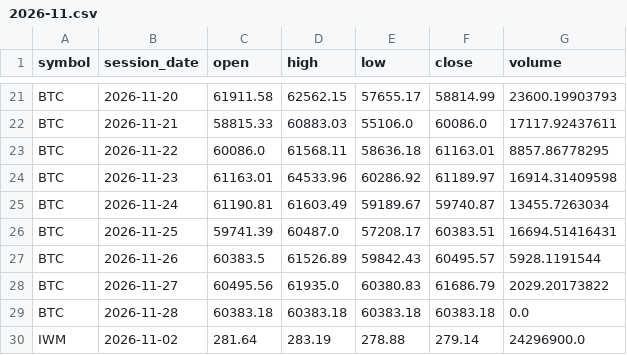
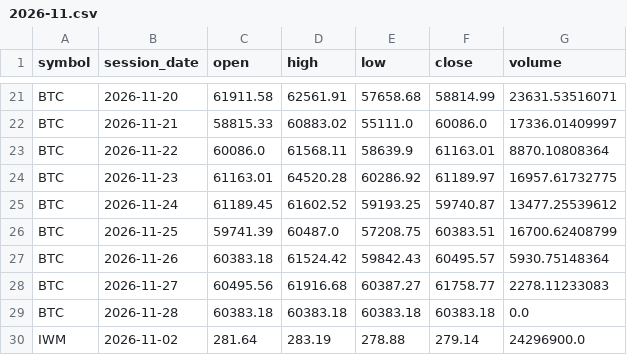
Before and after one commit to TheMrTBO/market-monitor, a CSV file: prices_daily/2026/2026-11.csv, drawn as a sheet; only a part is shown, gaps mark what is left out; removed rows and columns are numbered as before the commit, all else as after; the diff covers the shown part only; the diff names each change by its address in the sheet, - before the commit and + after, or states it on an @@ line.

```diff
--- a/prices_daily/2026/2026-11.csv
+++ b/prices_daily/2026/2026-11.csv
-D21 (high): 62562.15
+D21 (high): 62561.91
-E21 (low): 57655.17
+E21 (low): 57658.68
-G21 (volume): 23600.19903793
+G21 (volume): 23631.53516071
-D22 (high): 60883.03
+D22 (high): 60883.02
-E22 (low): 55106.0
+E22 (low): 55111.0
-G22 (volume): 17117.92437611
+G22 (volume): 17336.01409997
-E23 (low): 58636.18
+E23 (low): 58639.9
-G23 (volume): 8857.86778295
+G23 (volume): 8870.10808364
-D24 (high): 64533.96
+D24 (high): 64520.28
-G24 (volume): 16914.31409598
+G24 (volume): 16957.61732775
-row 25: BTC | 2026-11-24 | 61190.81 | 61603.49 | 59189.67 | 59740.87 | 13455.7263034
+row 25: BTC | 2026-11-24 | 61189.45 | 61602.52 | 59193.25 | 59740.87 | 13477.25539612
-E26 (low): 57208.17
+E26 (low): 57208.75
-G26 (volume): 16694.51416431
+G26 (volume): 16700.62408799
-C27 (open): 60383.5
+C27 (open): 60383.18
-D27 (high): 61526.89
+D27 (high): 61524.42
-G27 (volume): 5928.1191544
+G27 (volume): 5930.75148364
-D28 (high): 61935.0
+D28 (high): 61916.68
-E28 (low): 60380.83
+E28 (low): 60387.27
-F28 (close): 61686.79
+F28 (close): 61758.77
-G28 (volume): 2029.20173822
+G28 (volume): 2278.11233083
```
Also changed, not shown: 3 added rows, 3 removed rows and 25 edited cells elsewhere in this file, postmarket_scan/2026/2026-11-26.csv, runs/2026/2026-11.csv, 6 other files.
